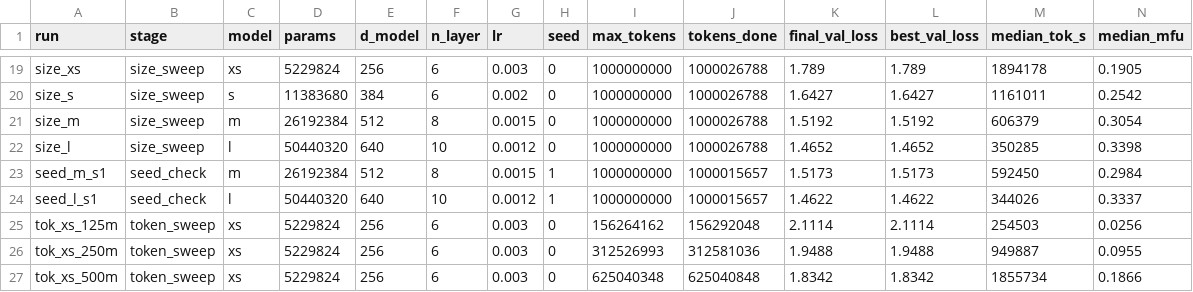
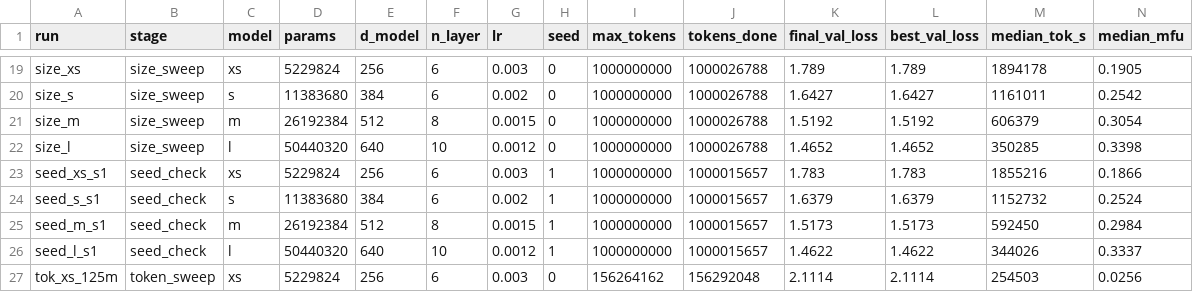
Before and after one commit to AshishSinha5/chess-lm, a CSV file: results/runs.csv, drawn as a sheet; only a part is shown, gaps mark what is left out; the shorter side is filled out with more unchanged rows; rows hold the shown columns only; the diff names each change by its address in the sheet, - before the commit and + after, or states it on an @@ line.

```diff
--- a/results/runs.csv
+++ b/results/runs.csv
+row 23: seed_xs_s1 | seed_check | xs | 5229824 | 256 | 6 | 0.003 | 1 | 1000000000 | 1000015657 | 1.783 | 1.783 | 1855216 | 0.1866
+row 24: seed_s_s1 | seed_check | s | 11383680 | 384 | 6 | 0.002 | 1 | 1000000000 | 1000015657 | 1.6379 | 1.6379 | 1152732 | 0.2524
```
Also changed, not shown: results/probe/intervention.csv, 12 other files.
